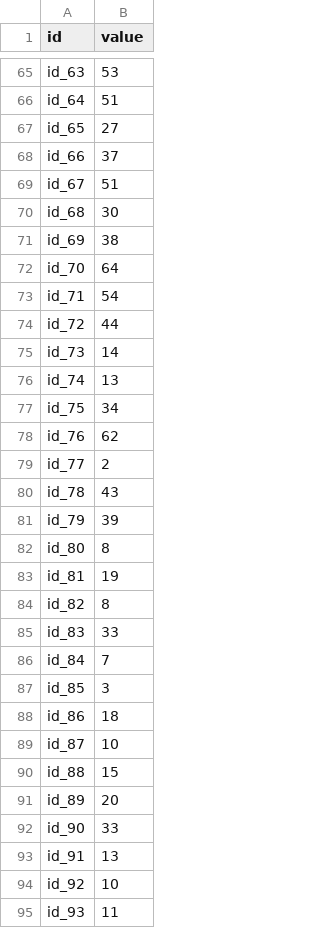
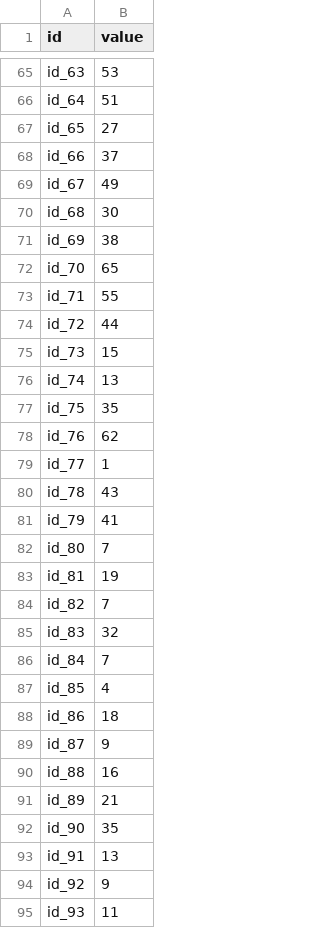
Before and after one commit to itc233/MLProject, a CSV file: data/forkaggle.csv, drawn as a sheet; only a part is shown, gaps mark what is left out; the diff covers the shown part only.

Commit message:
kaggle

```diff
--- a/data/forkaggle.csv
+++ b/data/forkaggle.csv
@@ -68,28 +68,28 @@ id_65,27
 id_66,37
-id_67,51
+id_67,49
 id_68,30
 id_69,38
-id_70,64
-id_71,54
+id_70,65
+id_71,55
 id_72,44
-id_73,14
+id_73,15
 id_74,13
-id_75,34
+id_75,35
 id_76,62
-id_77,2
+id_77,1
 id_78,43
-id_79,39
-id_80,8
+id_79,41
+id_80,7
 id_81,19
-id_82,8
-id_83,33
+id_82,7
+id_83,32
 id_84,7
-id_85,3
+id_85,4
 id_86,18
-id_87,10
-id_88,15
-id_89,20
-id_90,33
+id_87,9
+id_88,16
+id_89,21
+id_90,35
 id_91,13
-id_92,10
+id_92,9
 id_93,11
```
Also changed, not shown: 105 edited cells elsewhere in this file.
